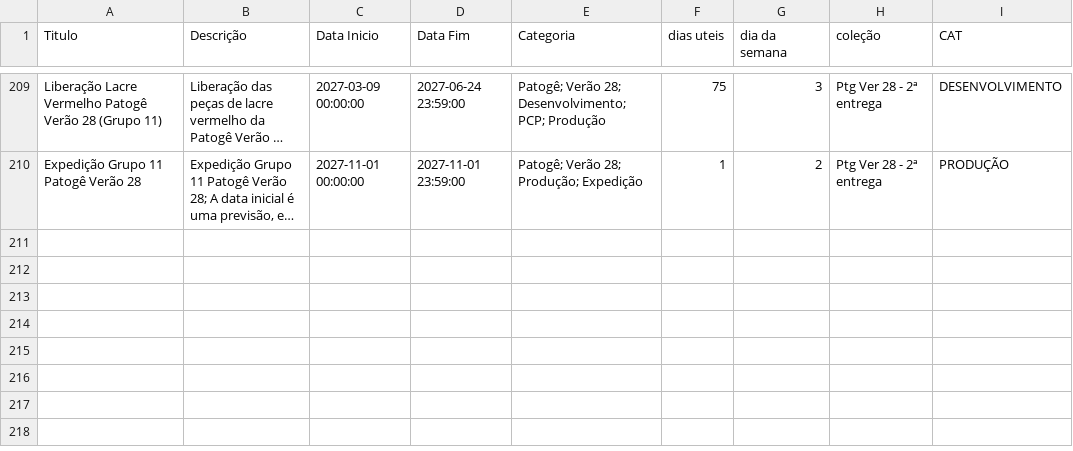
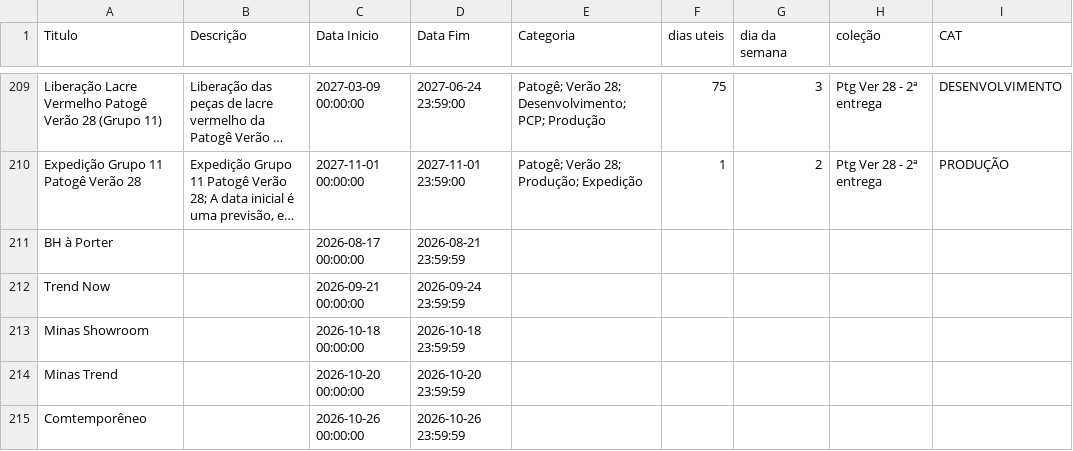
Before and after one commit to bkdac06/calendario_ptg, a CSV file: patoge_completo.csv, drawn as a sheet; only a part is shown, gaps mark what is left out; long unchanged cells end in …; the diff names each change by its address in the sheet, - before the commit and + after, or states it on an @@ line.

Commit message:
datas eventos comercial

```diff
--- a/patoge_completo.csv
+++ b/patoge_completo.csv
+row 211: BH à Porter |  | 2026-08-17 00:00:00 | 2026-08-21 23:59:59
+row 212: Trend Now |  | 2026-09-21 00:00:00 | 2026-09-24 23:59:59
+row 213: Minas Showroom |  | 2026-10-18 00:00:00 | 2026-10-18 23:59:59
+row 214: Minas Trend |  | 2026-10-20 00:00:00 | 2026-10-20 23:59:59
+row 215: Comtemporêneo |  | 2026-10-26 00:00:00 | 2026-10-26 23:59:59
```
